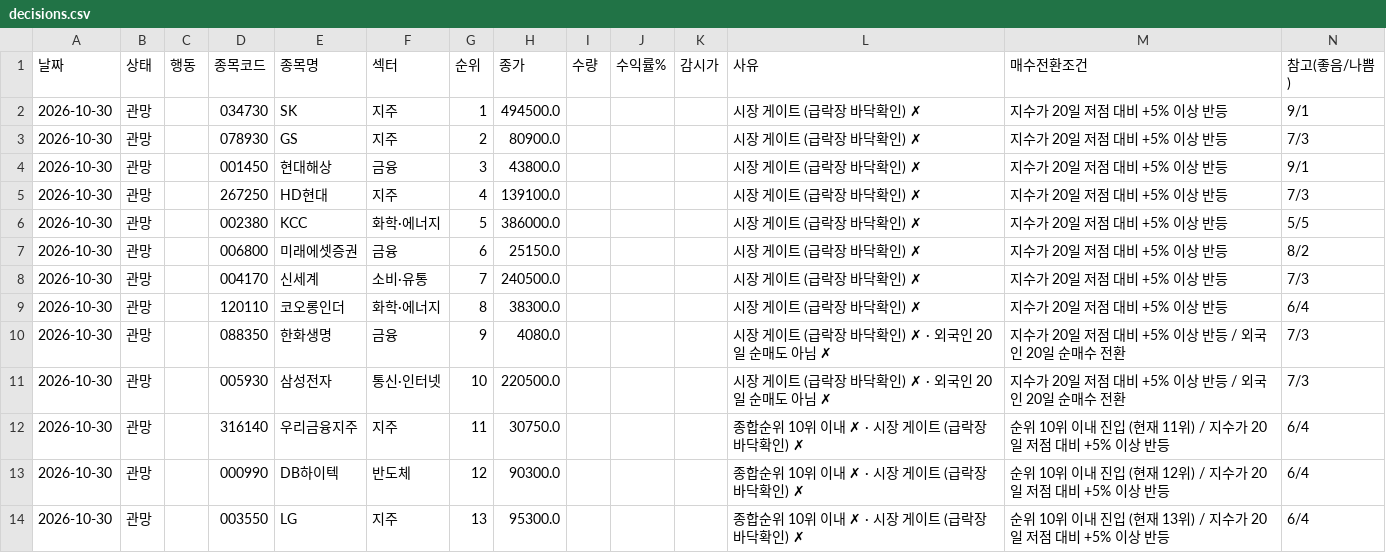
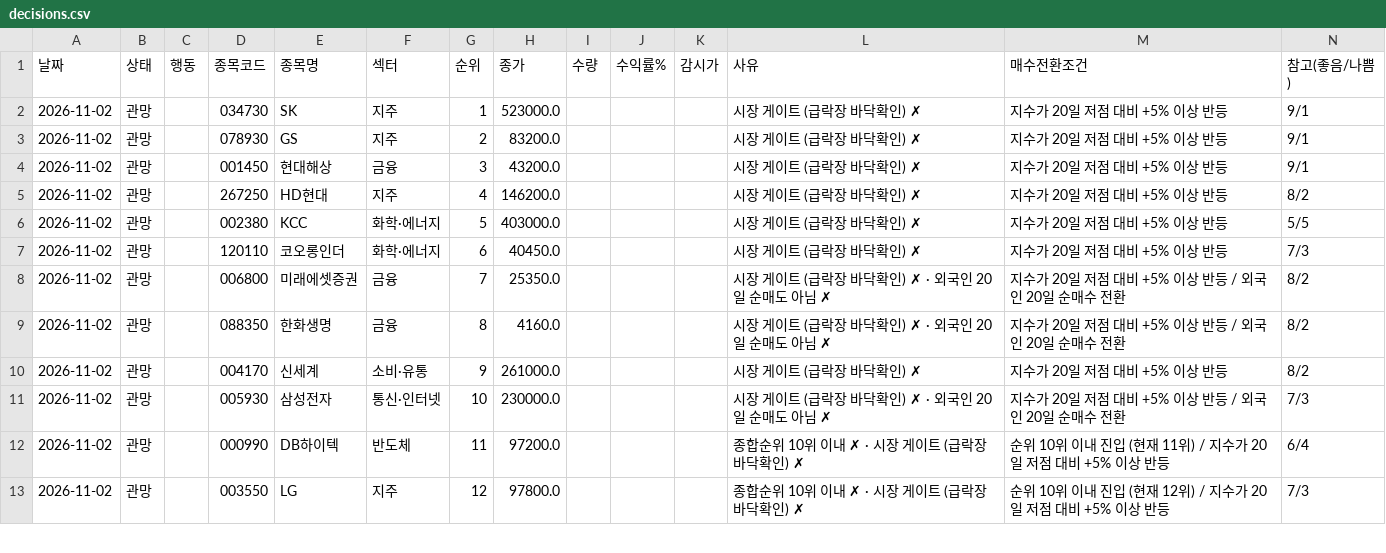
Before and after one commit to sunbmj4119-cmd/rich, a CSV file: data/autotrade/decisions.csv, drawn as a sheet; only a part is shown; the diff covers the shown part only.

```diff
--- a/data/autotrade/decisions.csv
+++ b/data/autotrade/decisions.csv
@@ -1,14 +1,13 @@
 날짜,상태,행동,종목코드,종목명,섹터,순위,종가,수량,수익률%,감시가,사유,매수전환조건,참고(좋음/나쁨)
-2026-10-30,관망,,034730,SK,지주,1,494500.0,,,,시장 게이트 (급락장 바닥확인) ✗,지수가 20일 저점 대비 +5% 이상 반등,9/1
-2026-10-30,관망,,078930,GS,지주,2,80900.0,,,,시장 게이트 (급락장 바닥확인) ✗,지수가 20일 저점 대비 +5% 이상 반등,7/3
-2026-10-30,관망,,001450,현대해상,금융,3,43800.0,,,,시장 게이트 (급락장 바닥확인) ✗,지수가 20일 저점 대비 +5% 이상 반등,9/1
-2026-10-30,관망,,267250,HD현대,지주,4,139100.0,,,,시장 게이트 (급락장 바닥확인) ✗,지수가 20일 저점 대비 +5% 이상 반등,7/3
-2026-10-30,관망,,002380,KCC,화학·에너지,5,386000.0,,,,시장 게이트 (급락장 바닥확인) ✗,지수가 20일 저점 대비 +5% 이상 반등,5/5
-2026-10-30,관망,,006800,미래에셋증권,금융,6,25150.0,,,,시장 게이트 (급락장 바닥확인) ✗,지수가 20일 저점 대비 +5% 이상 반등,8/2
-2026-10-30,관망,,004170,신세계,소비·유통,7,240500.0,,,,시장 게이트 (급락장 바닥확인) ✗,지수가 20일 저점 대비 +5% 이상 반등,7/3
-2026-10-30,관망,,120110,코오롱인더,화학·에너지,8,38300.0,,,,시장 게이트 (급락장 바닥확인) ✗,지수가 20일 저점 대비 +5% 이상 반등,6/4
-2026-10-30,관망,,088350,한화생명,금융,9,4080.0,,,,시장 게이트 (급락장 바닥확인) ✗ · 외국인 20일 순매도 아님 ✗,지수가 20일 저점 대비 +5% 이상 반등 / 외국인 20일 순매수 전환,7/3
-2026-10-30,관망,,005930,삼성전자,통신·인터넷,10,220500.0,,,,시장 게이트 (급락장 바닥확인) ✗ · 외국인 20일 순매도 아님 ✗,지수가 20일 저점 대비 +5% 이상 반등 / 외국인 20일 순매수 전환,7/3
-2026-10-30,관망,,316140,우리금융지주,지주,11,30750.0,,,,종합순위 10위 이내 ✗ · 시장 게이트 (급락장 바닥확인) ✗,순위 10위 이내 진입 (현재 11위) / 지수가 20일 저점 대비 +5% 이상 반등,6/4
-2026-10-30,관망,,000990,DB하이텍,반도체,12,90300.0,,,,종합순위 10위 이내 ✗ · 시장 게이트 (급락장 바닥확인) ✗,순위 10위 이내 진입 (현재 12위) / 지수가 20일 저점 대비 +5% 이상 반등,6/4
-2026-10-30,관망,,003550,LG,지주,13,95300.0,,,,종합순위 10위 이내 ✗ · 시장 게이트 (급락장 바닥확인) ✗,순위 10위 이내 진입 (현재 13위) / 지수가 20일 저점 대비 +5% 이상 반등,6/4
+2026-11-02,관망,,034730,SK,지주,1,523000.0,,,,시장 게이트 (급락장 바닥확인) ✗,지수가 20일 저점 대비 +5% 이상 반등,9/1
+2026-11-02,관망,,078930,GS,지주,2,83200.0,,,,시장 게이트 (급락장 바닥확인) ✗,지수가 20일 저점 대비 +5% 이상 반등,9/1
+2026-11-02,관망,,001450,현대해상,금융,3,43200.0,,,,시장 게이트 (급락장 바닥확인) ✗,지수가 20일 저점 대비 +5% 이상 반등,9/1
+2026-11-02,관망,,267250,HD현대,지주,4,146200.0,,,,시장 게이트 (급락장 바닥확인) ✗,지수가 20일 저점 대비 +5% 이상 반등,8/2
+2026-11-02,관망,,002380,KCC,화학·에너지,5,403000.0,,,,시장 게이트 (급락장 바닥확인) ✗,지수가 20일 저점 대비 +5% 이상 반등,5/5
+2026-11-02,관망,,120110,코오롱인더,화학·에너지,6,40450.0,,,,시장 게이트 (급락장 바닥확인) ✗,지수가 20일 저점 대비 +5% 이상 반등,7/3
+2026-11-02,관망,,006800,미래에셋증권,금융,7,25350.0,,,,시장 게이트 (급락장 바닥확인) ✗ · 외국인 20일 순매도 아님 ✗,지수가 20일 저점 대비 +5% 이상 반등 / 외국인 20일 순매수 전환,8/2
+2026-11-02,관망,,088350,한화생명,금융,8,4160.0,,,,시장 게이트 (급락장 바닥확인) ✗ · 외국인 20일 순매도 아님 ✗,지수가 20일 저점 대비 +5% 이상 반등 / 외국인 20일 순매수 전환,8/2
+2026-11-02,관망,,004170,신세계,소비·유통,9,261000.0,,,,시장 게이트 (급락장 바닥확인) ✗,지수가 20일 저점 대비 +5% 이상 반등,8/2
+2026-11-02,관망,,005930,삼성전자,통신·인터넷,10,230000.0,,,,시장 게이트 (급락장 바닥확인) ✗ · 외국인 20일 순매도 아님 ✗,지수가 20일 저점 대비 +5% 이상 반등 / 외국인 20일 순매수 전환,7/3
+2026-11-02,관망,,000990,DB하이텍,반도체,11,97200.0,,,,종합순위 10위 이내 ✗ · 시장 게이트 (급락장 바닥확인) ✗,순위 10위 이내 진입 (현재 11위) / 지수가 20일 저점 대비 +5% 이상 반등,6/4
+2026-11-02,관망,,003550,LG,지주,12,97800.0,,,,종합순위 10위 이내 ✗ · 시장 게이트 (급락장 바닥확인) ✗,순위 10위 이내 진입 (현재 12위) / 지수가 20일 저점 대비 +5% 이상 반등,7/3
```
Also changed, not shown: 3 added rows, 2 removed rows and 20 edited cells elsewhere in this file, data/short/equity.csv, data/short/ledger.csv, 44 other files.
